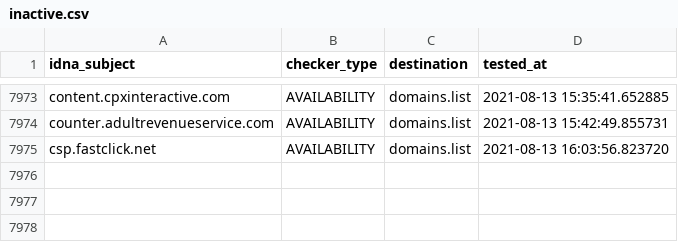
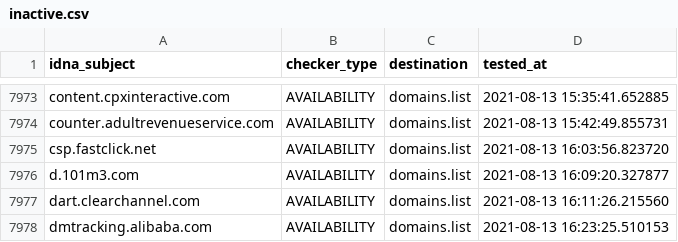
Before and after one commit to Ultimate-Hosts-Blacklist/Michael_Trimms_Hosts, a CSV file: .pyfunceble/inactive.csv, drawn as a sheet; only a part is shown, gaps mark what is left out.

```diff
--- a/.pyfunceble/inactive.csv
+++ b/.pyfunceble/inactive.csv
@@ -7975 +7975,4 @@ counter.adultrevenueservice.com,AVAILABILITY,domains.list,2021-08-13 15:42:49.85
 csp.fastclick.net,AVAILABILITY,domains.list,2021-08-13 16:03:56.823720
+d.101m3.com,AVAILABILITY,domains.list,2021-08-13 16:09:20.327877
+dart.clearchannel.com,AVAILABILITY,domains.list,2021-08-13 16:11:26.215560
+dmtracking.alibaba.com,AVAILABILITY,domains.list,2021-08-13 16:23:25.510153
```
Also changed, not shown: 12 other files.
